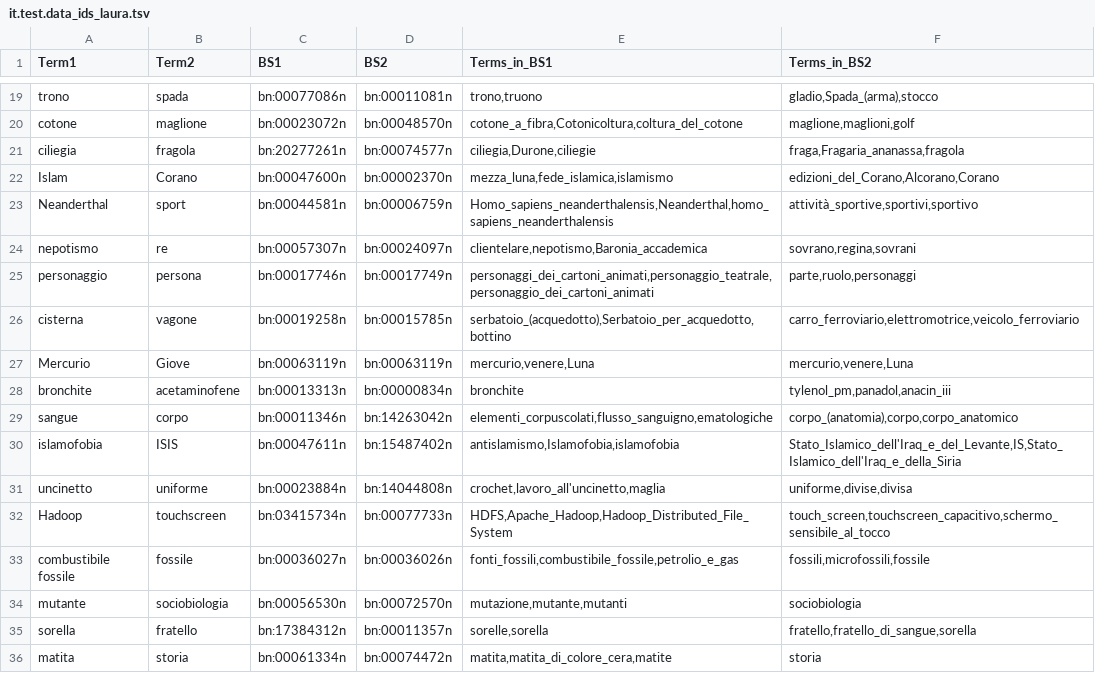
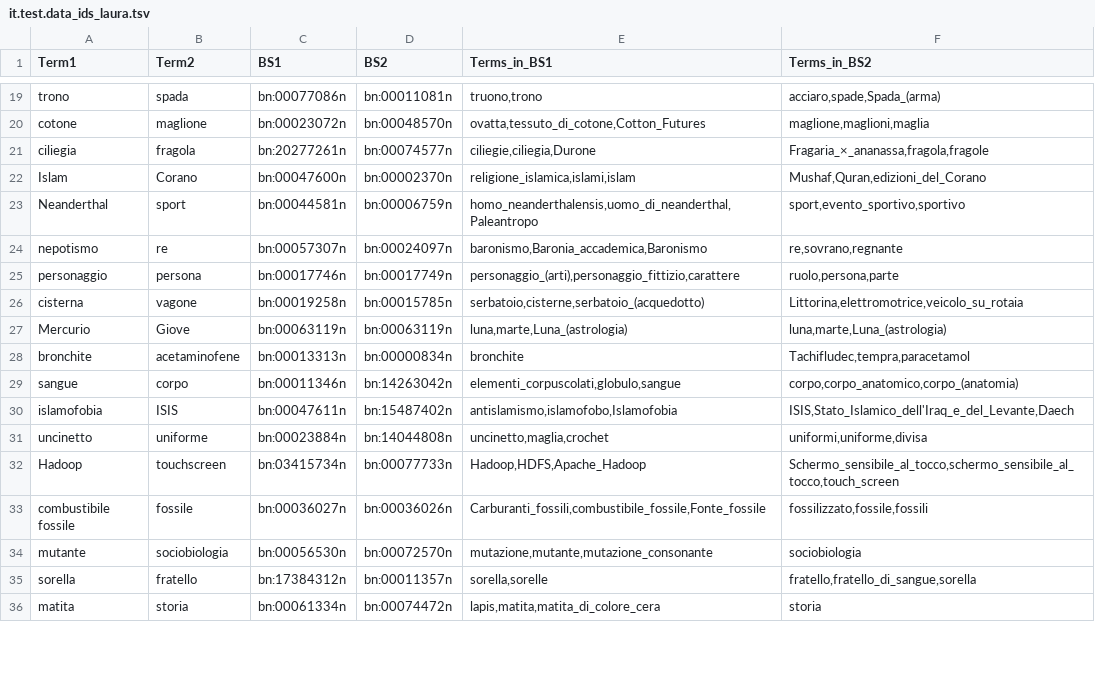
Before and after one commit to lauraventrice/TLN, a TSV file: Radicioni/Esercizio 3/resources/part2/it.test.data_ids_laura.tsv, drawn as a sheet; only a part is shown, gaps mark what is left out; the diff covers the shown part only; the diff names each change by its address in the sheet, - before the commit and + after, or states it on an @@ line.

```diff
--- a/Radicioni/Esercizio 3/resources/part2/it.test.data_ids_laura.tsv
+++ b/Radicioni/Esercizio 3/resources/part2/it.test.data_ids_laura.tsv
-E19 (Terms_in_BS1): trono,truono
+E19 (Terms_in_BS1): truono,trono
-F19 (Terms_in_BS2): gladio,Spada_(arma),stocco
+F19 (Terms_in_BS2): acciaro,spade,Spada_(arma)
-E20 (Terms_in_BS1): cotone_a_fibra,Cotonicoltura,coltura_del_cotone
+E20 (Terms_in_BS1): ovatta,tessuto_di_cotone,Cotton_Futures
-F20 (Terms_in_BS2): maglione,maglioni,golf
+F20 (Terms_in_BS2): maglione,maglioni,maglia
-E21 (Terms_in_BS1): ciliegia,Durone,ciliegie
+E21 (Terms_in_BS1): ciliegie,ciliegia,Durone
-F21 (Terms_in_BS2): fraga,Fragaria_ananassa,fragola
+F21 (Terms_in_BS2): Fragaria_×_ananassa,fragola,fragole
-E22 (Terms_in_BS1): mezza_luna,fede_islamica,islamismo
+E22 (Terms_in_BS1): religione_islamica,islami,islam
-F22 (Terms_in_BS2): edizioni_del_Corano,Alcorano,Corano
+F22 (Terms_in_BS2): Mushaf,Quran,edizioni_del_Corano
-E23 (Terms_in_BS1): Homo_sapiens_neanderthalensis,Neanderthal,homo_sapiens_neanderthalensis
+E23 (Terms_in_BS1): homo_neanderthalensis,uomo_di_neanderthal,Paleantropo
-F23 (Terms_in_BS2): attività_sportive,sportivi,sportivo
+F23 (Terms_in_BS2): sport,evento_sportivo,sportivo
-E24 (Terms_in_BS1): clientelare,nepotismo,Baronia_accademica
+E24 (Terms_in_BS1): baronismo,Baronia_accademica,Baronismo
-F24 (Terms_in_BS2): sovrano,regina,sovrani
+F24 (Terms_in_BS2): re,sovrano,regnante
-E25 (Terms_in_BS1): personaggi_dei_cartoni_animati,personaggio_teatrale,personaggio_dei_cartoni_animati
+E25 (Terms_in_BS1): personaggio_(arti),personaggio_fittizio,carattere
-F25 (Terms_in_BS2): parte,ruolo,personaggi
+F25 (Terms_in_BS2): ruolo,persona,parte
-E26 (Terms_in_BS1): serbatoio_(acquedotto),Serbatoio_per_acquedotto,bottino
+E26 (Terms_in_BS1): serbatoio,cisterne,serbatoio_(acquedotto)
-F26 (Terms_in_BS2): carro_ferroviario,elettromotrice,veicolo_ferroviario
+F26 (Terms_in_BS2): Littorina,elettromotrice,veicolo_su_rotaia
-E27 (Terms_in_BS1): mercurio,venere,Luna
+E27 (Terms_in_BS1): luna,marte,Luna_(astrologia)
-F27 (Terms_in_BS2): mercurio,venere,Luna
+F27 (Terms_in_BS2): luna,marte,Luna_(astrologia)
-F28 (Terms_in_BS2): tylenol_pm,panadol,anacin_iii
+F28 (Terms_in_BS2): Tachifludec,tempra,paracetamol
-E29 (Terms_in_BS1): elementi_corpuscolati,flusso_sanguigno,ematologiche
+E29 (Terms_in_BS1): elementi_corpuscolati,globulo,sangue
-F29 (Terms_in_BS2): corpo_(anatomia),corpo,corpo_anatomico
+F29 (Terms_in_BS2): corpo,corpo_anatomico,corpo_(anatomia)
-E30 (Terms_in_BS1): antislamismo,Islamofobia,islamofobia
+E30 (Terms_in_BS1): antislamismo,islamofobo,Islamofobia
-F30 (Terms_in_BS2): Stato_Islamico_dell'Iraq_e_del_Levante,IS,Stato_Islamico_dell'Iraq_e_della_Siria
+F30 (Terms_in_BS2): ISIS,Stato_Islamico_dell'Iraq_e_del_Levante,Daech
-E31 (Terms_in_BS1): crochet,lavoro_all'uncinetto,maglia
+E31 (Terms_in_BS1): uncinetto,maglia,crochet
-F31 (Terms_in_BS2): uniforme,divise,divisa
+F31 (Terms_in_BS2): uniformi,uniforme,divisa
-E32 (Terms_in_BS1): HDFS,Apache_Hadoop,Hadoop_Distributed_File_System
+E32 (Terms_in_BS1): Hadoop,HDFS,Apache_Hadoop
-F32 (Terms_in_BS2): touch_screen,touchscreen_capacitivo,schermo_sensibile_al_tocco
+F32 (Terms_in_BS2): Schermo_sensibile_al_tocco,schermo_sensibile_al_tocco,touch_screen
-E33 (Terms_in_BS1): fonti_fossili,combustibile_fossile,petrolio_e_gas
+E33 (Terms_in_BS1): Carburanti_fossili,combustibile_fossile,Fonte_fossile
-F33 (Terms_in_BS2): fossili,microfossili,fossile
+F33 (Terms_in_BS2): fossilizzato,fossile,fossili
-E34 (Terms_in_BS1): mutazione,mutante,mutanti
+E34 (Terms_in_BS1): mutazione,mutante,mutazione_consonante
-E35 (Terms_in_BS1): sorelle,sorella
+E35 (Terms_in_BS1): sorella,sorelle
-E36 (Terms_in_BS1): matita,matita_di_colore_cera,matite
+E36 (Terms_in_BS1): lapis,matita,matita_di_colore_cera
```
Also changed, not shown: 59 edited cells elsewhere in this file, Radicioni/Esercizio 3/resources/part2/it.test.data_ids_Livio.tsv, Radicioni/Esercizio 3/resources/part2/it.test.data_ids_NASARI.tsv, 1 other file.
